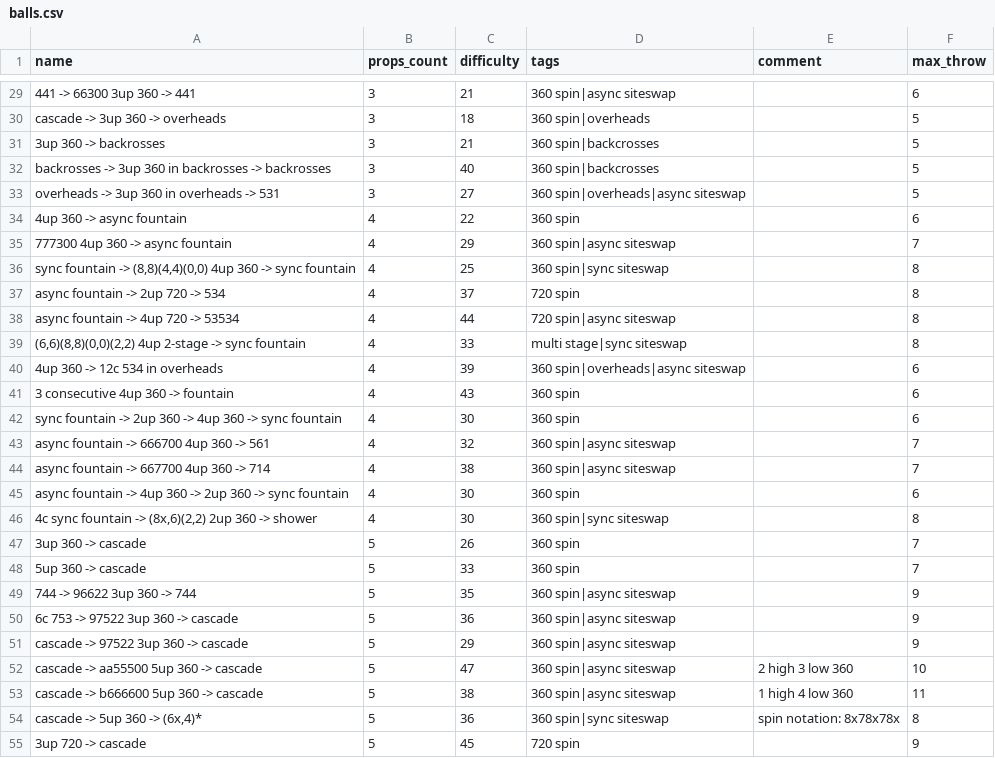
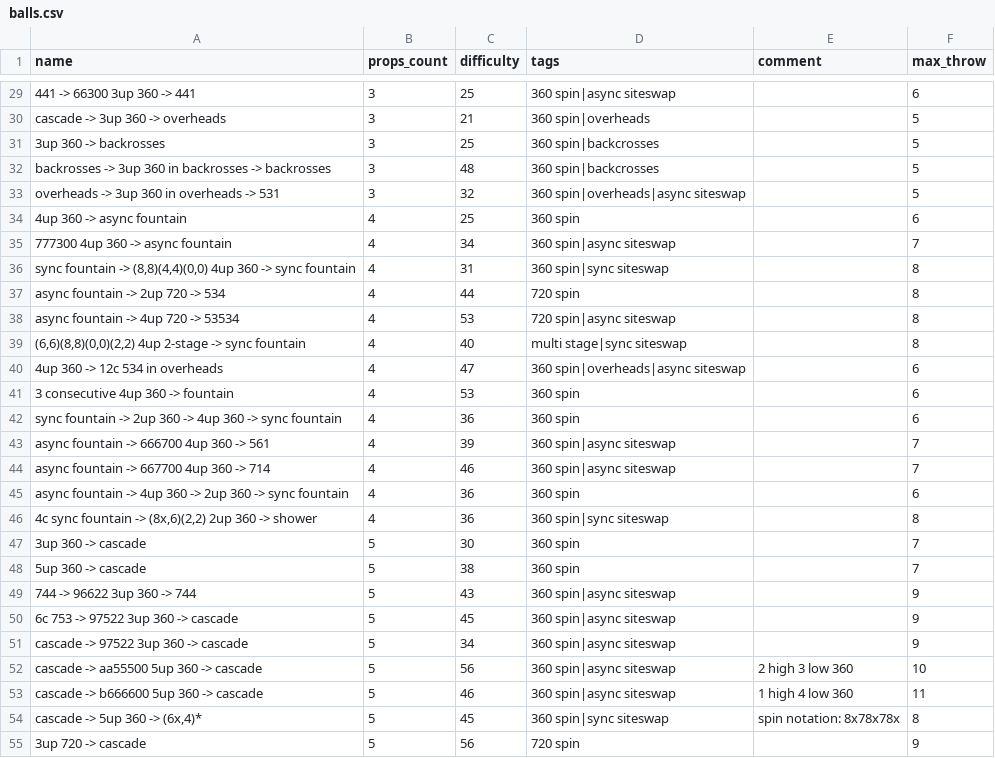
Before and after one commit to ofekraf/jugglefit_website, a CSV file: hardcoded_database/tricks/balls.csv, drawn as a sheet; only a part is shown, gaps mark what is left out; the diff covers the shown part only.

```diff
--- a/hardcoded_database/tricks/balls.csv
+++ b/hardcoded_database/tricks/balls.csv
@@ -29,27 +29,27 @@ name,props_count,difficulty,tags,comment,max_throw
-"441 -> 66300 3up 360 -> 441",3,21,"360 spin|async siteswap",,6
-"cascade -> 3up 360 -> overheads",3,18,"360 spin|overheads",,5
-"3up 360 -> backrosses",3,21,"360 spin|backcrosses",,5
-"backrosses -> 3up 360 in backrosses -> backrosses",3,40,"360 spin|backcrosses",,5
-"overheads -> 3up 360 in overheads -> 531",3,27,"360 spin|overheads|async siteswap",,5
-"4up 360 -> async fountain",4,22,"360 spin",,6
-"777300 4up 360 -> async fountain",4,29,"360 spin|async siteswap",,7
-"sync fountain -> (8,8)(4,4)(0,0) 4up 360 -> sync fountain",4,25,"360 spin|sync siteswap",,8
-"async fountain -> 2up 720 -> 534",4,37,"720 spin",,8
-"async fountain -> 4up 720 -> 53534",4,44,"720 spin|async siteswap",,8
-"(6,6)(8,8)(0,0)(2,2) 4up 2-stage -> sync fountain",4,33,"multi stage|sync siteswap",,8
-"4up 360 -> 12c 534 in overheads",4,39,"360 spin|overheads|async siteswap",,6
-"3 consecutive 4up 360 -> fountain",4,43,"360 spin",,6
-"sync fountain -> 2up 360 -> 4up 360 -> sync fountain ",4,30,"360 spin",,6
-"async fountain -> 666700 4up 360 -> 561 ",4,32,"360 spin|async siteswap",,7
-"async fountain -> 667700 4up 360 -> 714 ",4,38,"360 spin|async siteswap",,7
-"async fountain -> 4up 360 -> 2up 360 -> sync fountain",4,30,"360 spin",,6
-"4c sync fountain -> (8x,6)(2,2) 2up 360 -> shower",4,30,"360 spin|sync siteswap",,8
-"3up 360 -> cascade",5,26,"360 spin",,7
-"5up 360 -> cascade",5,33,"360 spin",,7
-"744 -> 96622 3up 360 -> 744",5,35,"360 spin|async siteswap",,9
-"6c 753 -> 97522 3up 360 -> cascade",5,36,"360 spin|async siteswap",,9
-"cascade -> 97522 3up 360 -> cascade",5,29,"360 spin|async siteswap",,9
-"cascade -> aa55500 5up 360 -> cascade",5,47,"360 spin|async siteswap","2 high 3 low 360",10
-"cascade -> b666600 5up 360 -> cascade",5,38,"360 spin|async siteswap","1 high 4 low 360",11
-"cascade -> 5up 360 -> (6x,4)*",5,36,"360 spin|sync siteswap","spin notation: 8x78x78x",8
-"3up 720 -> cascade",5,45,"720 spin",,9
+"441 -> 66300 3up 360 -> 441",3,25,"360 spin|async siteswap",,6
+"cascade -> 3up 360 -> overheads",3,21,"360 spin|overheads",,5
+"3up 360 -> backrosses",3,25,"360 spin|backcrosses",,5
+"backrosses -> 3up 360 in backrosses -> backrosses",3,48,"360 spin|backcrosses",,5
+"overheads -> 3up 360 in overheads -> 531",3,32,"360 spin|overheads|async siteswap",,5
+"4up 360 -> async fountain",4,25,"360 spin",,6
+"777300 4up 360 -> async fountain",4,34,"360 spin|async siteswap",,7
+"sync fountain -> (8,8)(4,4)(0,0) 4up 360 -> sync fountain",4,31,"360 spin|sync siteswap",,8
+"async fountain -> 2up 720 -> 534",4,44,"720 spin",,8
+"async fountain -> 4up 720 -> 53534",4,53,"720 spin|async siteswap",,8
+"(6,6)(8,8)(0,0)(2,2) 4up 2-stage -> sync fountain",4,40,"multi stage|sync siteswap",,8
+"4up 360 -> 12c 534 in overheads",4,47,"360 spin|overheads|async siteswap",,6
+"3 consecutive 4up 360 -> fountain",4,53,"360 spin",,6
+"sync fountain -> 2up 360 -> 4up 360 -> sync fountain ",4,36,"360 spin",,6
+"async fountain -> 666700 4up 360 -> 561 ",4,39,"360 spin|async siteswap",,7
+"async fountain -> 667700 4up 360 -> 714 ",4,46,"360 spin|async siteswap",,7
+"async fountain -> 4up 360 -> 2up 360 -> sync fountain",4,36,"360 spin",,6
+"4c sync fountain -> (8x,6)(2,2) 2up 360 -> shower",4,36,"360 spin|sync siteswap",,8
+"3up 360 -> cascade",5,30,"360 spin",,7
+"5up 360 -> cascade",5,38,"360 spin",,7
+"744 -> 96622 3up 360 -> 744",5,43,"360 spin|async siteswap",,9
+"6c 753 -> 97522 3up 360 -> cascade",5,45,"360 spin|async siteswap",,9
+"cascade -> 97522 3up 360 -> cascade",5,34,"360 spin|async siteswap",,9
+"cascade -> aa55500 5up 360 -> cascade",5,56,"360 spin|async siteswap","2 high 3 low 360",10
+"cascade -> b666600 5up 360 -> cascade",5,46,"360 spin|async siteswap","1 high 4 low 360",11
+"cascade -> 5up 360 -> (6x,4)*",5,45,"360 spin|sync siteswap","spin notation: 8x78x78x",8
+"3up 720 -> cascade",5,56,"720 spin",,9
```
Also changed, not shown: 89 edited cells elsewhere in this file, hardcoded_database/tricks/clubs.csv.
